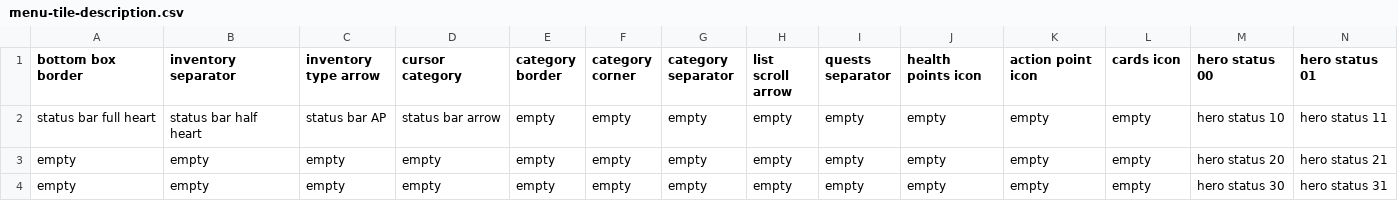
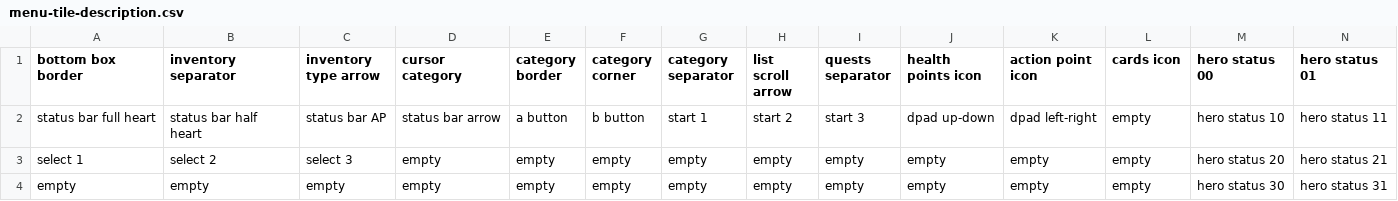
Before and after one commit to GalliaBelgicaSystems/kaartenheld, a CSV file: assets/menu-tile-description.csv, drawn as a sheet; only a part is shown; the diff names each change by its address in the sheet, - before the commit and + after, or states it on an @@ line.

Commit message:
Update menu tile descriptions in CSV file

```diff
--- a/assets/menu-tile-description.csv
+++ b/assets/menu-tile-description.csv
-E2 (category border): empty
+E2 (category border): a button
-F2 (category corner): empty
+F2 (category corner): b button
-G2 (category separator): empty
+G2 (category separator): start 1
-H2 (list scroll arrow): empty
+H2 (list scroll arrow): start 2
-I2 (quests separator): empty
+I2 (quests separator): start 3
-J2 (health points icon): empty
+J2 (health points icon): dpad up-down
-K2 (action point icon): empty
+K2 (action point icon): dpad left-right
-A3 (bottom box border): empty
+A3 (bottom box border): select 1
-B3 (inventory separator): empty
+B3 (inventory separator): select 2
-C3 (inventory type arrow): empty
+C3 (inventory type arrow): select 3
```
